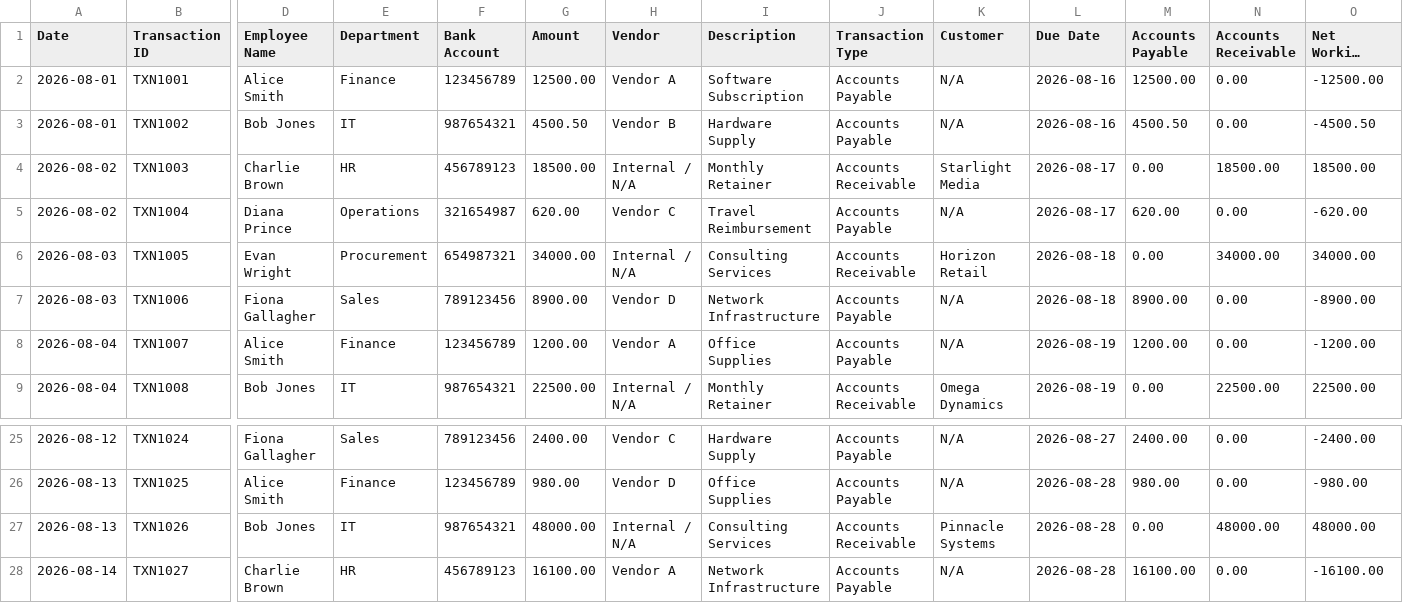
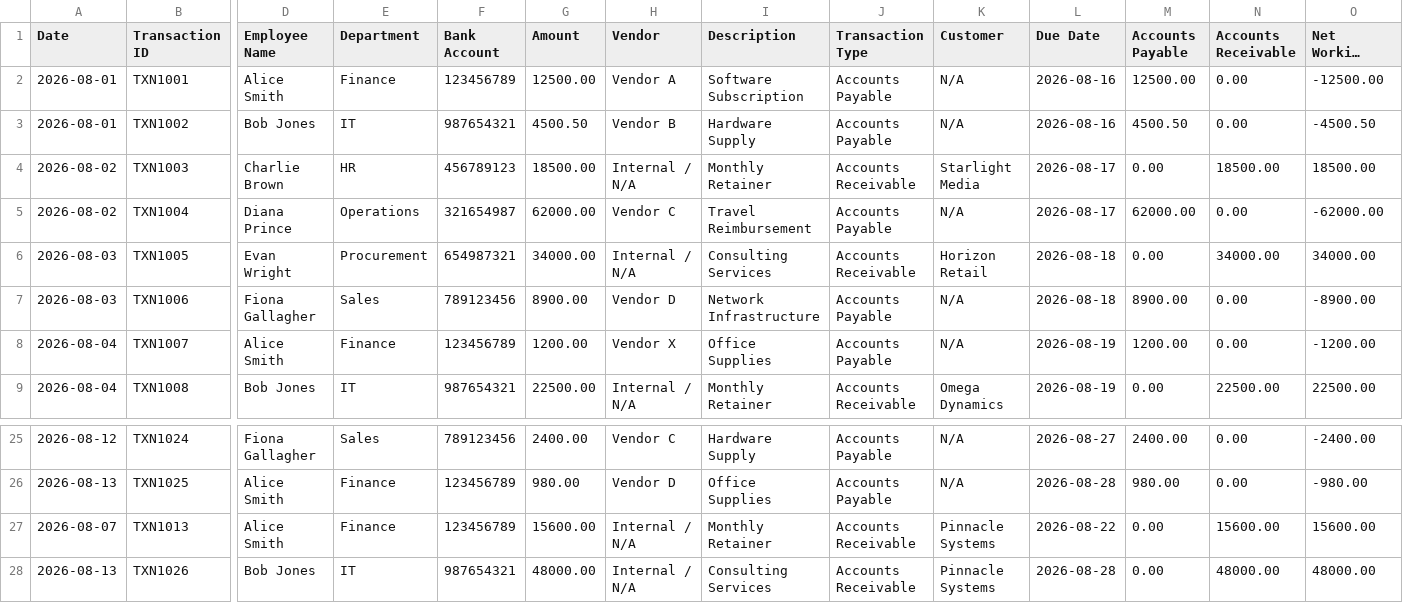
Before and after one commit to AnjuEliz/Inspectra, a CSV file: sample1.csv, drawn as a sheet; only a part is shown, gaps mark what is left out; the shorter side is filled out with more unchanged rows; long unchanged cells end in …; rows hold the shown columns only; the diff names each change by its address in the sheet, - before the commit and + after, or states it on an @@ line.

Commit message:
Update transaction records in sample1.csv
Updated transaction details for various employees, including changes to amounts and vendors. Added a new transaction for Diana Prince.

```diff
--- a/sample1.csv
+++ b/sample1.csv
-G5 (Amount): 620.00
+G5 (Amount): 62000.00
-M5 (Accounts Payable): 620.00
+M5 (Accounts Payable): 62000.00
-O5 (Net Working Capital): -620.00
+O5 (Net Working Capital): -62000.00
-H8 (Vendor): Vendor A
+H8 (Vendor): Vendor X
+row 27: 2026-08-07 | TXN1013 | Alice Smith | Finance | 123456789 | 15600.00 | Internal / N/A | Monthly Retainer | Accounts Receivable | Pinnacle Systems | 2026-08-22 | 0.00 | 15600.00 | 15600.00
```
